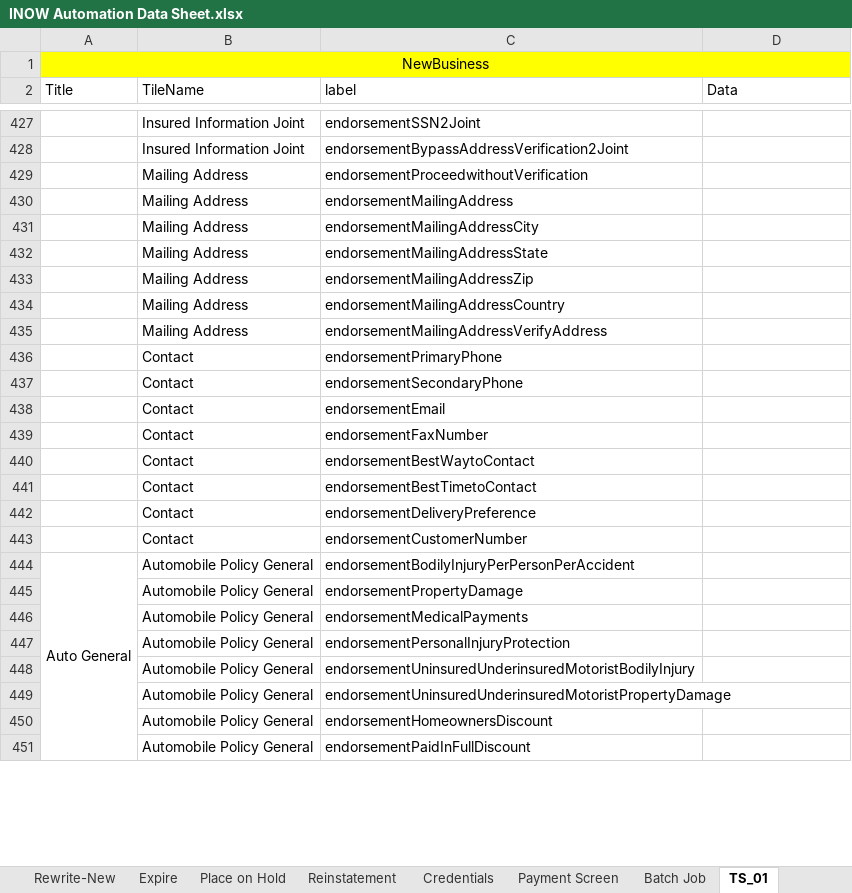
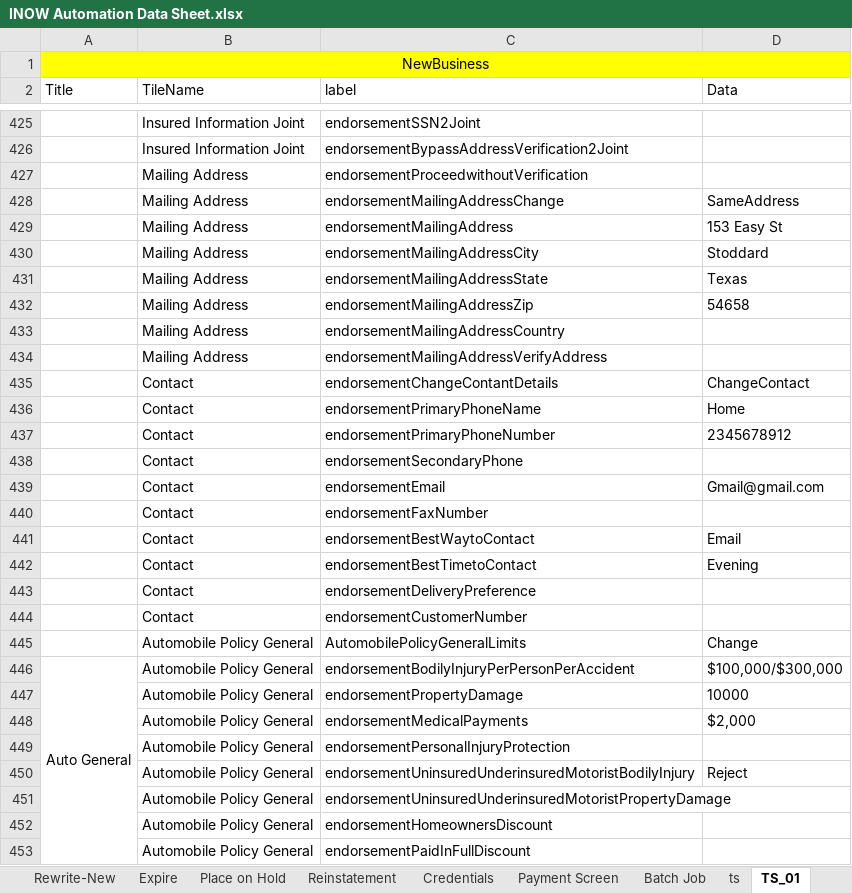
Before and after one commit to SreedharGovind/INOW_Automation, an Excel workbook: INOW Automation Data Sheet.xlsx, sheet TS_01, drawn as a sheet; only a part is shown, gaps mark what is left out; values as stored, in another font and other column widths than the file's, no borders; addresses are those after the commit; the diff covers the shown part only; the diff names each change by its address in the sheet, - before the commit and + after, or states it on an @@ line.

```diff
--- a/INOW Automation Data Sheet.xlsx (sheet TS_01)
+++ b/INOW Automation Data Sheet.xlsx (sheet TS_01)
+sheet tab: ts
+row 428:  | Mailing Address | endorsementMailingAddressChange | SameAddress
-D429 (Data): (empty)
+D429 (Data): 153 Easy St
-D430 (Data): (empty)
+D430 (Data): Stoddard
-D431 (Data): (empty)
+D431 (Data): Texas
-D432 (Data): (empty)
+D432 (Data): 54658
+row 435:  | Contact | endorsementChangeContantDetails | ChangeContact
-C436 (label): endorsementPrimaryPhone
+C436 (label): endorsementPrimaryPhoneName
-D436 (Data): (empty)
+D436 (Data): Home
+row 437:  | Contact | endorsementPrimaryPhoneNumber | 2345678912
-D439 (Data): (empty)
+D439 (Data): Gmail@gmail.com
-D441 (Data): (empty)
+D441 (Data): Email
-D442 (Data): (empty)
+D442 (Data): Evening
+row 445:  | Automobile Policy General | AutomobilePolicyGeneralLimits | Change
-D446 (Data): (empty)
+D446 (Data): $100,000/$300,000
-D447 (Data): (empty)
+D447 (Data): 10000
-D448 (Data): (empty)
+D448 (Data): $2,000
-D450 (Data): (empty)
+D450 (Data): Reject
```
Also changed, not shown: 7 removed rows and 1 edited cell elsewhere in this sheet, sheet PremiumValues, sheet PolicyNumber&Premium, 7 other files.
